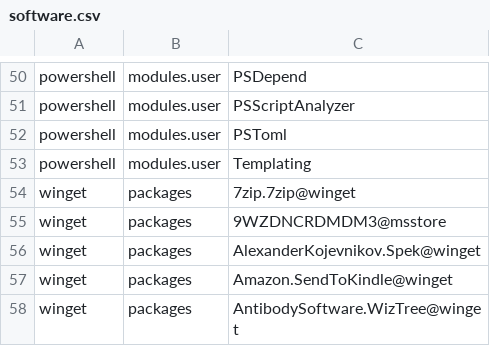
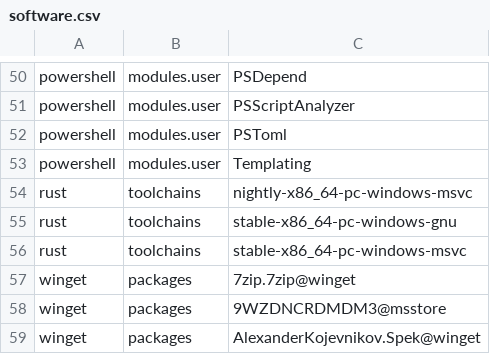
Before and after one commit to lancra/dotfiles, a CSV file: .local/share/machine/keyblade/software.csv, drawn as a sheet; only a part is shown, gaps mark what is left out; the shorter side is filled out with more unchanged rows; the diff names each change by its address in the sheet, - before the commit and + after, or states it on an @@ line.

Commit message:
software: add rust provider

```diff
--- a/.local/share/machine/keyblade/software.csv
+++ b/.local/share/machine/keyblade/software.csv
+row 54: rust | toolchains | nightly-x86_64-pc-windows-msvc
+row 55: rust | toolchains | stable-x86_64-pc-windows-gnu
+row 56: rust | toolchains | stable-x86_64-pc-windows-msvc
```
Also changed, not shown: 6 other files.
